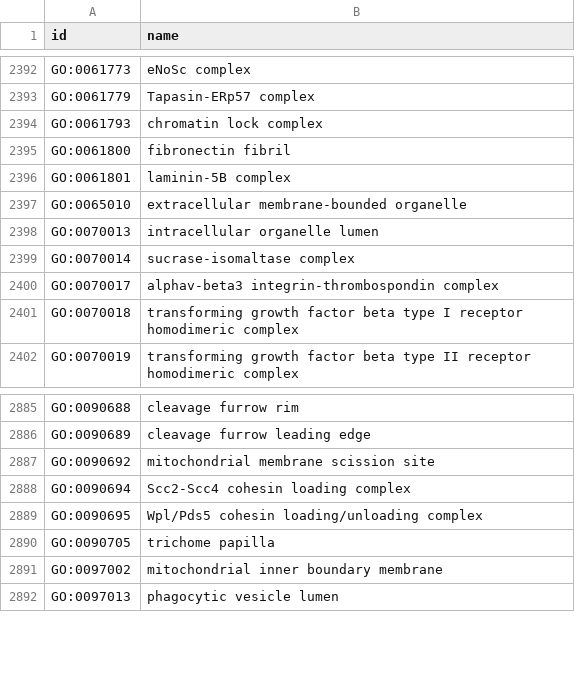
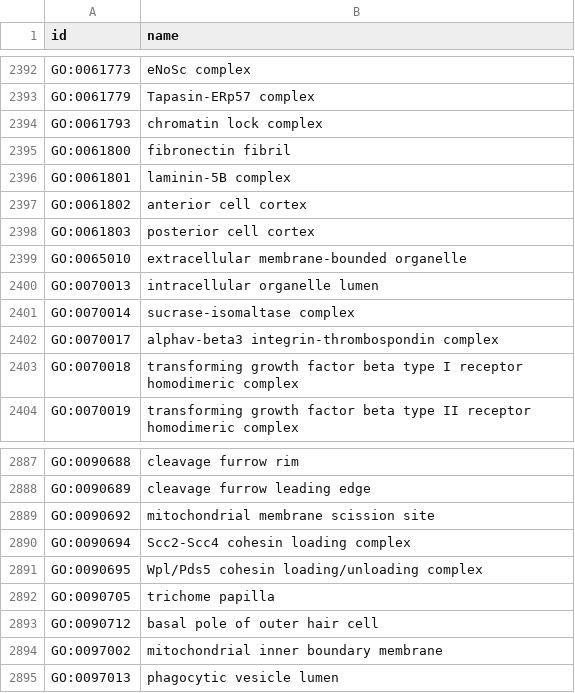
Before and after one commit to sorgerlab/indra, a TSV file: indra/resources/cellular_components.tsv, drawn as a sheet; only a part is shown, gaps mark what is left out.

```diff
--- a/indra/resources/cellular_components.tsv
+++ b/indra/resources/cellular_components.tsv
@@ -2396,2 +2396,4 @@ GO:0061800	fibronectin fibril
 GO:0061801	laminin-5B complex
+GO:0061802	anterior cell cortex
+GO:0061803	posterior cell cortex
 GO:0065010	extracellular membrane-bounded organelle
@@ -2890,2 +2892,3 @@ GO:0090695	Wpl/Pds5 cohesin loading/unloading complex
 GO:0090705	trichome papilla
+GO:0090712	basal pole of outer hair cell
 GO:0097002	mitochondrial inner boundary membrane
```
Also changed, not shown: indra/resources/bel_indra_map.tsv, indra/resources/chebi_to_pubchem.tsv, 5 other files.
